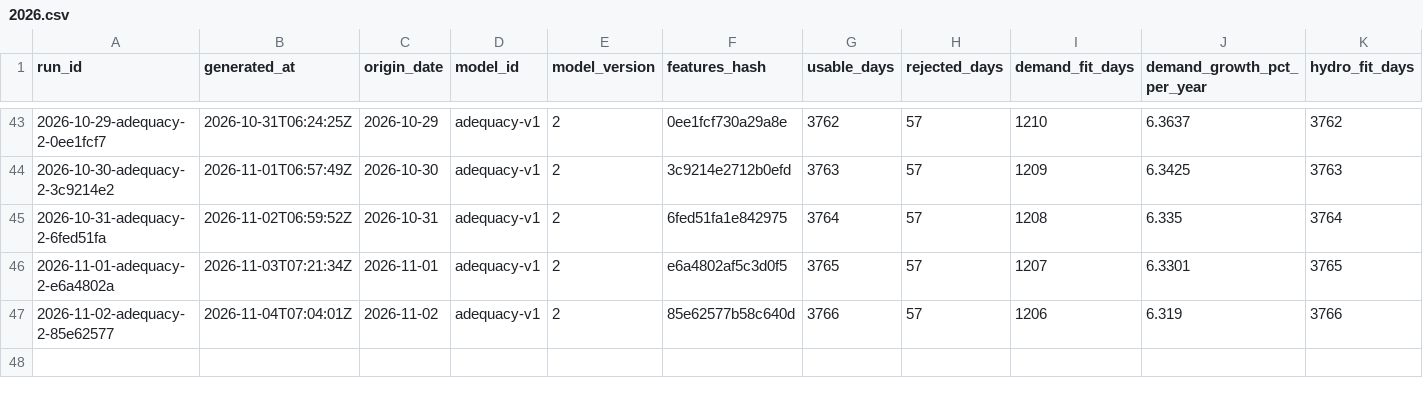
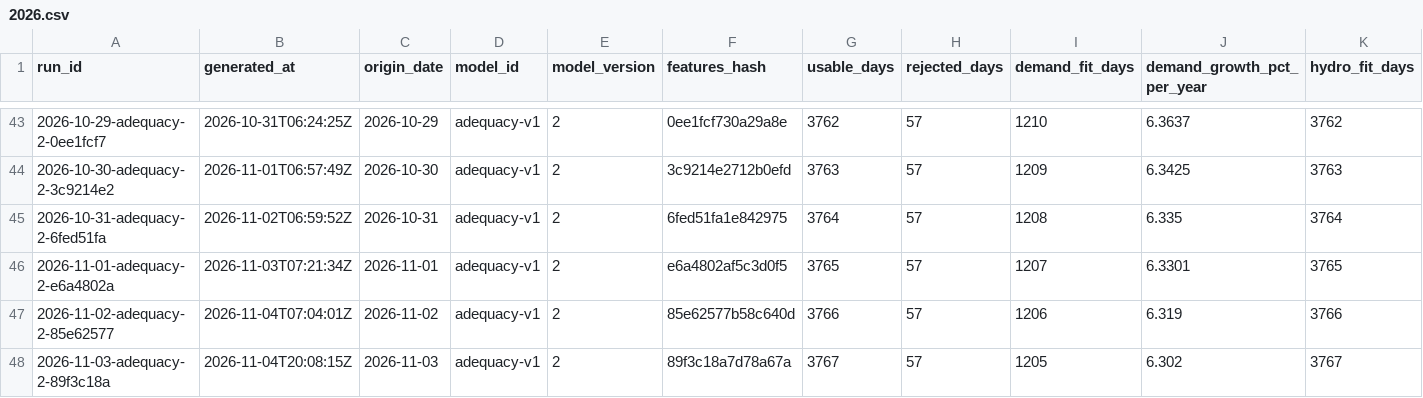
Before and after one commit to rengarcia/hydro-look, a CSV file: data/curated/adequacy_runs/2026.csv, drawn as a sheet; only a part is shown, gaps mark what is left out; rows hold the shown columns only; the diff names each change by its address in the sheet, - before the commit and + after, or states it on an @@ line.

```diff
--- a/data/curated/adequacy_runs/2026.csv
+++ b/data/curated/adequacy_runs/2026.csv
+row 48: 2026-11-03-adequacy-2-89f3c18a | 2026-11-04T20:08:15Z | 2026-11-03 | adequacy-v1 | 2 | 89f3c18a7d78a67a | 3767 | 57 | 1205 | 6.302 | 3767
```
Also changed, not shown: data/curated/adequacy_values/2026.csv, data/curated/forecast_runs/2026.csv, 8 other files.
